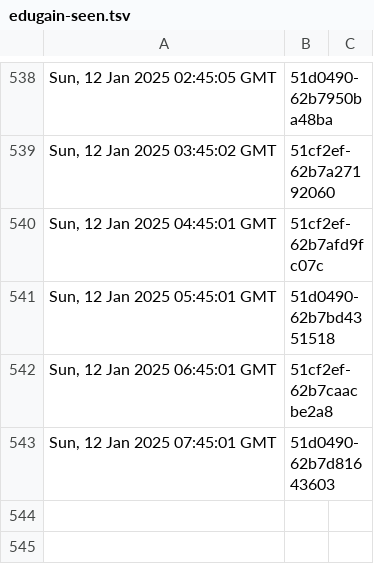
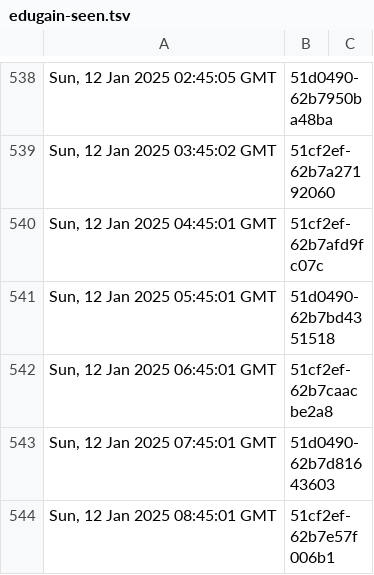
Before and after one commit to dnmvisser/test123, a TSV file: edugain-seen.tsv, drawn as a sheet; only a part is shown, gaps mark what is left out; the diff names each change by its address in the sheet, - before the commit and + after, or states it on an @@ line.

```diff
--- a/edugain-seen.tsv
+++ b/edugain-seen.tsv
+row 544: Sun, 12 Jan 2025 08:45:01 GMT | 51cf2ef-62b7e57f006b1
```
Also changed, not shown: 1 other file.
